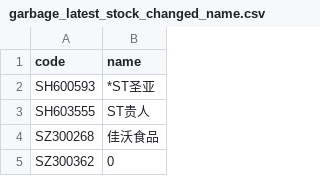
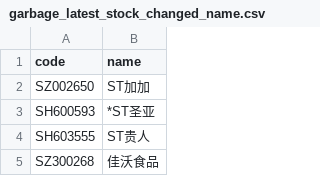
Before and after one commit to li-yong/result, a CSV file: garbage_latest_stock_changed_name.csv, drawn as a sheet; only a part is shown; the shorter side is filled out with more unchanged rows.

```diff
--- a/garbage_latest_stock_changed_name.csv
+++ b/garbage_latest_stock_changed_name.csv
@@ -1,2 +1,3 @@
 code,name
+SZ002650,ST加加
 SH600593,*ST圣亚
```
Also changed, not shown: garbage_latest_ST_stock.csv, garbage_latest_debit_great_than_assets.csv, 7 other files.
